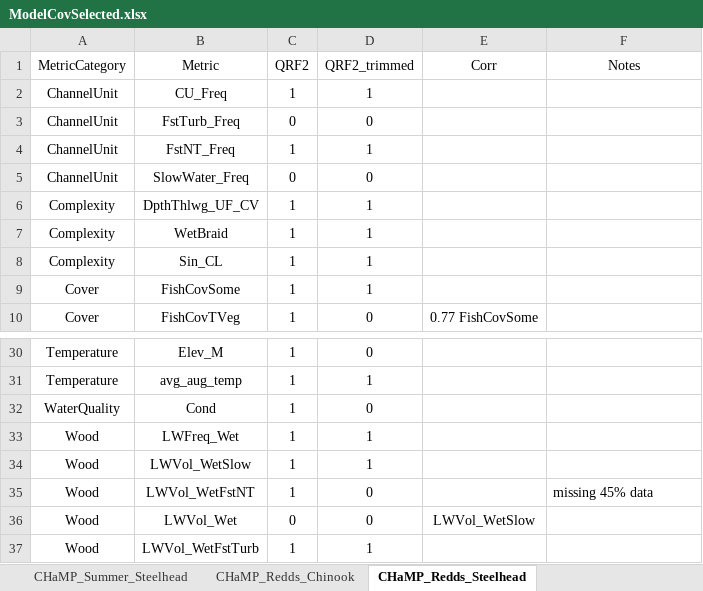
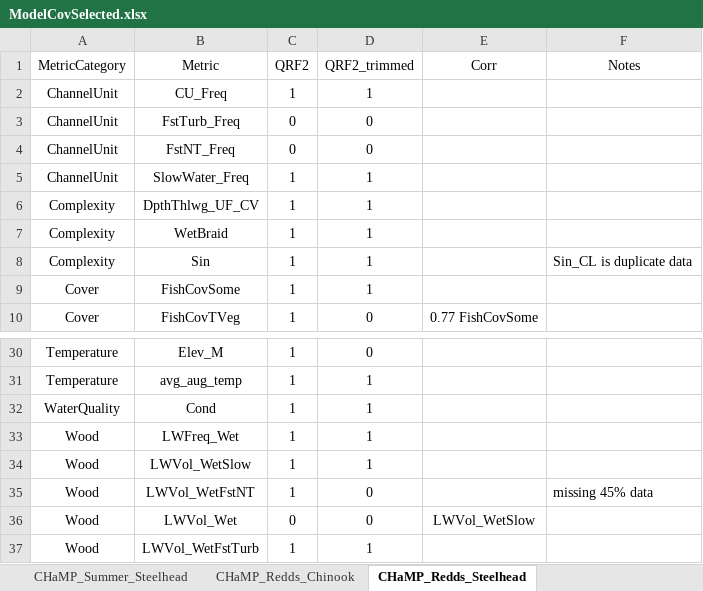
Before and after one commit to Mount-Hood-Environmental/QRF_extrapolation, an Excel workbook: model_fit_selection/ModelCovSelected.xlsx, sheet CHaMP_Redds_Steelhead, drawn as a sheet; only a part is shown, gaps mark what is left out; values as stored, in another font and other column widths than the file's, no borders; the diff names each change by its address in the sheet, - before the commit and + after, or states it on an @@ line.

```diff
--- a/model_fit_selection/ModelCovSelected.xlsx (sheet CHaMP_Redds_Steelhead)
+++ b/model_fit_selection/ModelCovSelected.xlsx (sheet CHaMP_Redds_Steelhead)
-C4 (QRF2): 1
+C4 (QRF2): 0
-D4 (QRF2_trimmed): 1
+D4 (QRF2_trimmed): 0
-C5 (QRF2): 0
+C5 (QRF2): 1
-D5 (QRF2_trimmed): 0
+D5 (QRF2_trimmed): 1
-B8 (Metric): Sin_CL
+B8 (Metric): Sin
-F8 (Notes): (empty)
+F8 (Notes): Sin_CL is duplicate data
-D32 (QRF2_trimmed): 0
+D32 (QRF2_trimmed): 1
```
Also changed, not shown: sheet CHaMP_Redds_Chinook, sheet CHaMP_Summer_Chinook, sheet CHaMP_Summer_Steelhead, other sheet tabs.
